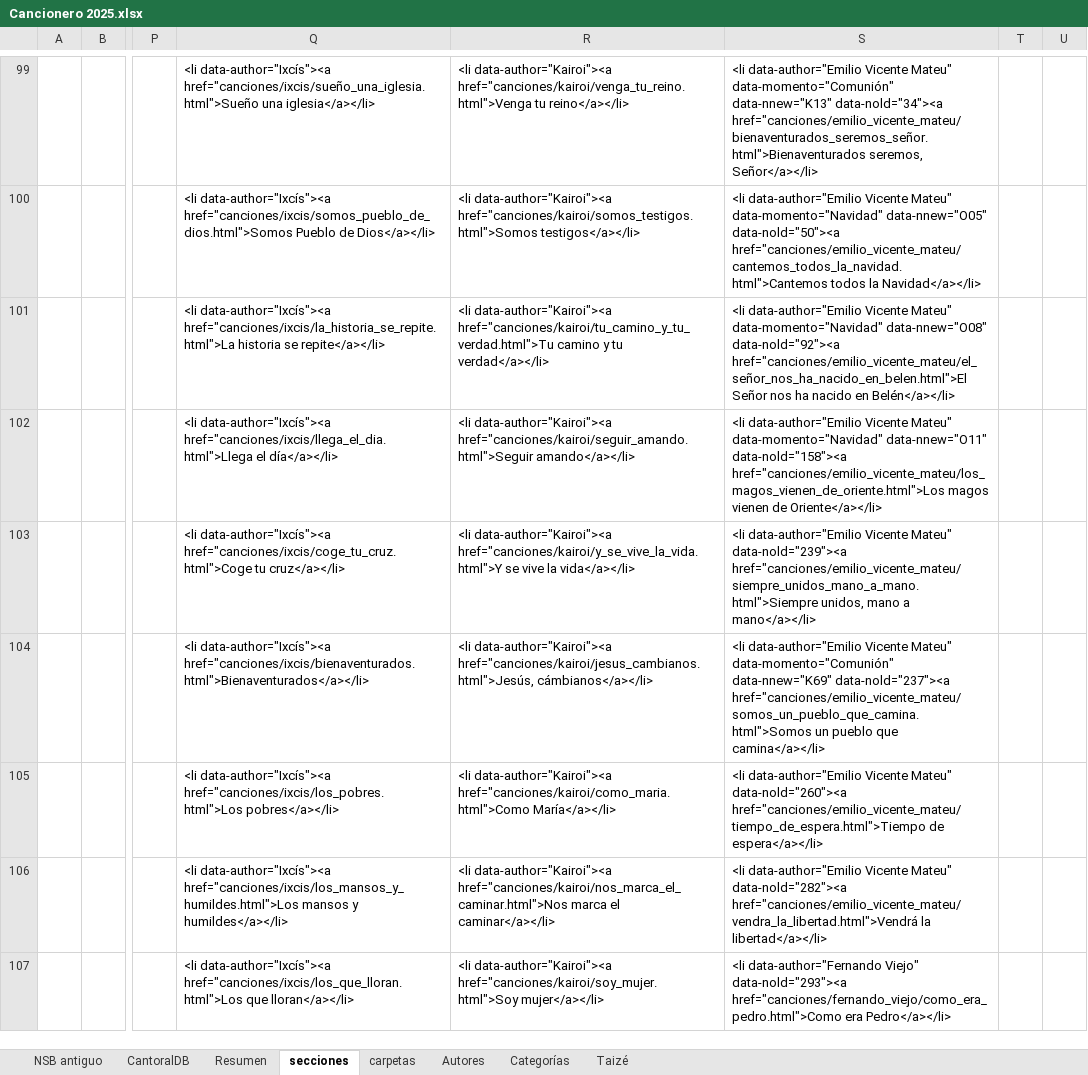
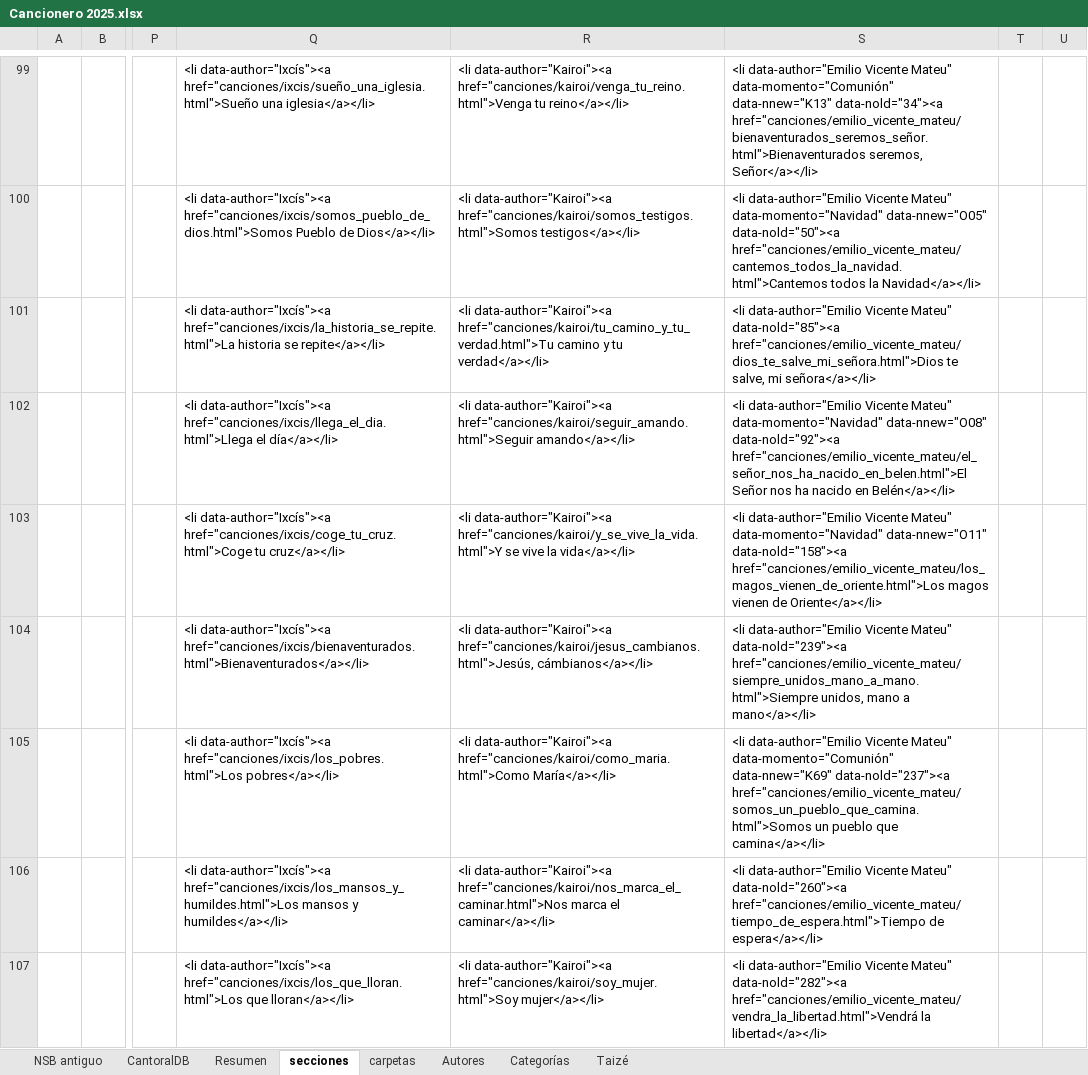
Before and after one commit to JuanjoML1/cantoralNSB, an Excel workbook: ignore/Cancionero 2025.xlsx, sheet secciones, drawn as a sheet; only a part is shown, gaps mark what is left out; values as stored, in another font and other column widths than the file's, no borders; the diff covers the shown part only; the diff names each change by its address in the sheet, - before the commit and + after, or states it on an @@ line.

```diff
--- a/ignore/Cancionero 2025.xlsx (sheet secciones)
+++ b/ignore/Cancionero 2025.xlsx (sheet secciones)
-S101: …Vicente Mateu" data-momento="Navidad" data-nnew="O08" data-nold="92"><a href="canciones/emilio_vicente_mateu/el_señor_nos_ha_nacido_en_belen.html">El Señor nos ha nacido en Belén</a></li>
+S101: …Vicente Mateu" data-nold="85"><a href="canciones/emilio_vicente_mateu/dios_te_salve_mi_señora.html">Dios te salve, mi señora</a></li>
-S102: …Mateu" data-momento="Navidad" data-nnew="O11" data-nold="158"><a href="canciones/emilio_vicente_mateu/los_magos_vienen_de_oriente.html">Los magos vienen de Oriente</a></li>
+S102: …Mateu" data-momento="Navidad" data-nnew="O08" data-nold="92"><a href="canciones/emilio_vicente_mateu/el_señor_nos_ha_nacido_en_belen.html">El Señor nos ha nacido en Belén</a></li>
-S103: …Vicente Mateu" data-nold="239"><a href="canciones/emilio_vicente_mateu/siempre_unidos_mano_a_mano.html">Siempre unidos, mano a mano</a></li>
+S103: …Vicente Mateu" data-momento="Navidad" data-nnew="O11" data-nold="158"><a href="canciones/emilio_vicente_mateu/los_magos_vienen_de_oriente.html">Los magos vienen de Oriente</a></li>
-S104: …Vicente Mateu" data-momento="Comunión" data-nnew="K69" data-nold="237"><a href="canciones/emilio_vicente_mateu/somos_un_pueblo_que_camina.html">Somos un pueblo que camina</a></li>
+S104: …Vicente Mateu" data-nold="239"><a href="canciones/emilio_vicente_mateu/siempre_unidos_mano_a_mano.html">Siempre unidos, mano a mano</a></li>
-S105: …Vicente Mateu" data-nold="260"><a href="canciones/emilio_vicente_mateu/tiempo_de_espera.html">Tiempo de espera</a></li>
+S105: …Vicente Mateu" data-momento="Comunión" data-nnew="K69" data-nold="237"><a href="canciones/emilio_vicente_mateu/somos_un_pueblo_que_camina.html">Somos un pueblo que camina</a></li>
-S106: …Vicente Mateu" data-nold="282"><a href="canciones/emilio_vicente_mateu/vendra_la_libertad.html">Vendrá la libertad</a></li>
+S106: …Vicente Mateu" data-nold="260"><a href="canciones/emilio_vicente_mateu/tiempo_de_espera.html">Tiempo de espera</a></li>
-S107: <li data-author="Fernando Viejo" data-nold="293"><a href="canciones/fernando_viejo/como_era_pedro.html">Como era Pedro</a></li>
+S107: <li data-author="Emilio Vicente Mateu" data-nold="282"><a href="canciones/emilio_vicente_mateu/vendra_la_libertad.html">Vendrá la libertad</a></li>
```
Also changed, not shown: other rows of this sheet, sheet carpetas, sheet CantoralDB, sheet Resumen, sheet NSB antiguo, hidden cells, 22 other files.
